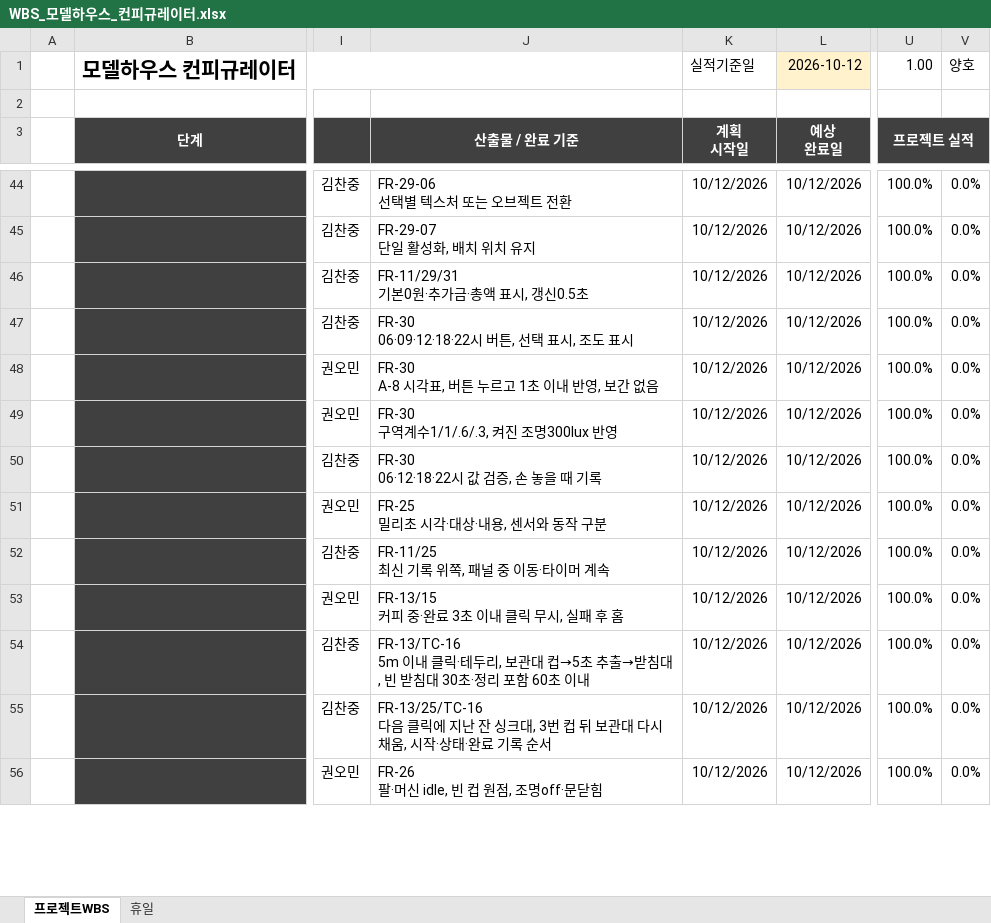
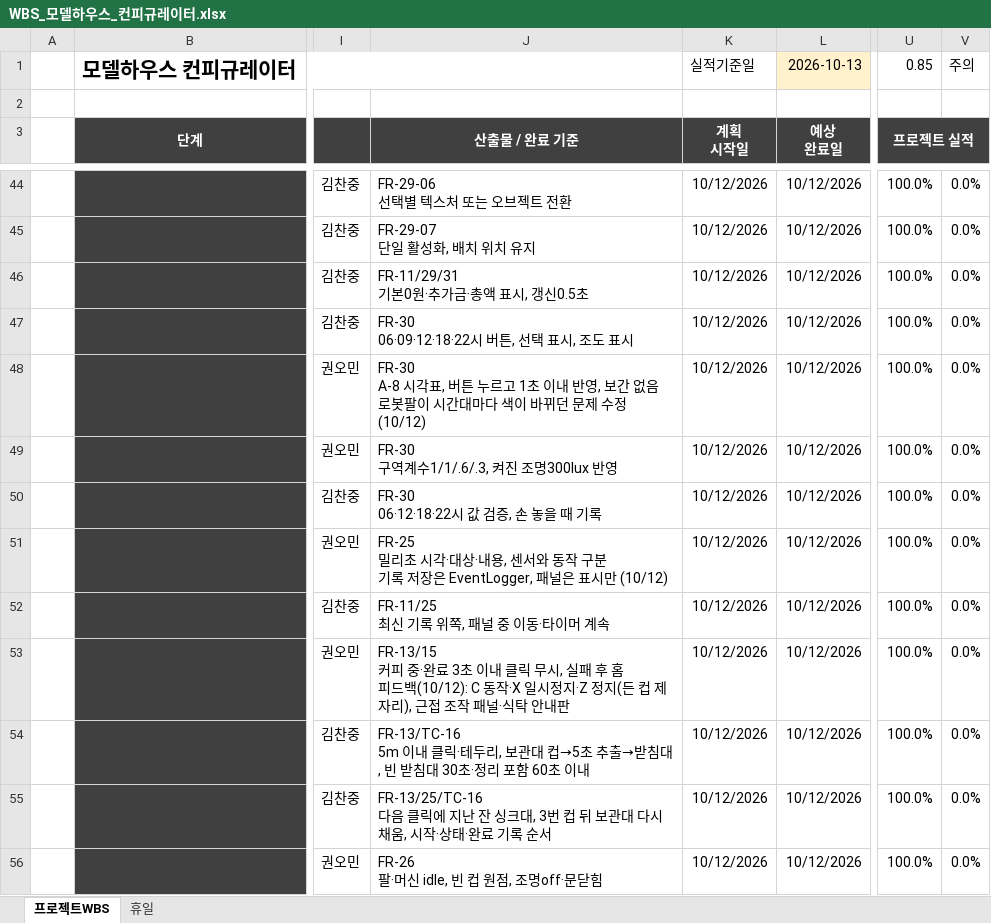
Before and after one commit to JJUNI-01-KOR/com-modelhouse, an Excel workbook: docs/WBS_모델하우스_컨피규레이터.xlsx, sheet 프로젝트WBS, drawn as a sheet; only a part is shown, gaps mark what is left out; values as stored, in another font and other column widths than the file's, no borders; conditional formats not drawn; ↵ is a line break in a cell; the diff covers the shown part only; the diff names each change by its address in the sheet, - before the commit and + after, or states it on an @@ line.

```diff
--- a/docs/WBS_모델하우스_컨피규레이터.xlsx (sheet 프로젝트WBS)
+++ b/docs/WBS_모델하우스_컨피규레이터.xlsx (sheet 프로젝트WBS)
-L1 (예상 완료일): 2026-10-12
+L1 (예상 완료일): 2026-10-13
-U1 (프로젝트 실적): 1.00
+U1 (프로젝트 실적): 0.85
-V1: 양호
+V1: 주의
-J48 (산출물 / 완료 기준): …간 없음
+J48 (산출물 / 완료 기준): …간 없음 ↵ 로봇팔이 시간대마다 색이 바뀌던 문제 수정 (10/12)
-J51 (산출물 / 완료 기준): …작 구분
+J51 (산출물 / 완료 기준): …작 구분 ↵ 기록 저장은 EventLogger, 패널은 표시만 (10/12)
-J53 (산출물 / 완료 기준): …후 홈
+J53 (산출물 / 완료 기준): …후 홈 ↵ 피드백(10/12): C 동작·X 일시정지·Z 정지(든 컵 제자리), 근접 조작 패널·식탁 안내판
```
Also changed, not shown: 4 added rows, 4 removed rows and 44 edited cells elsewhere in this sheet, 28 other files.
